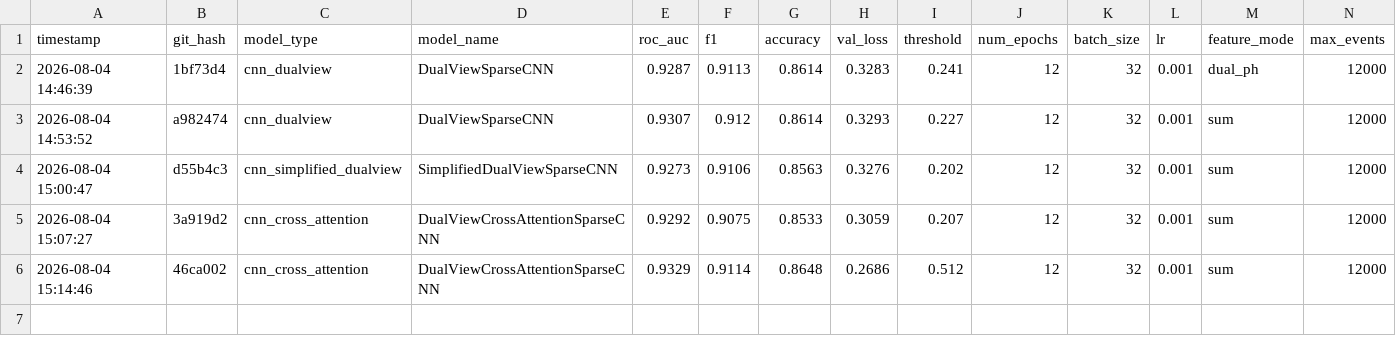
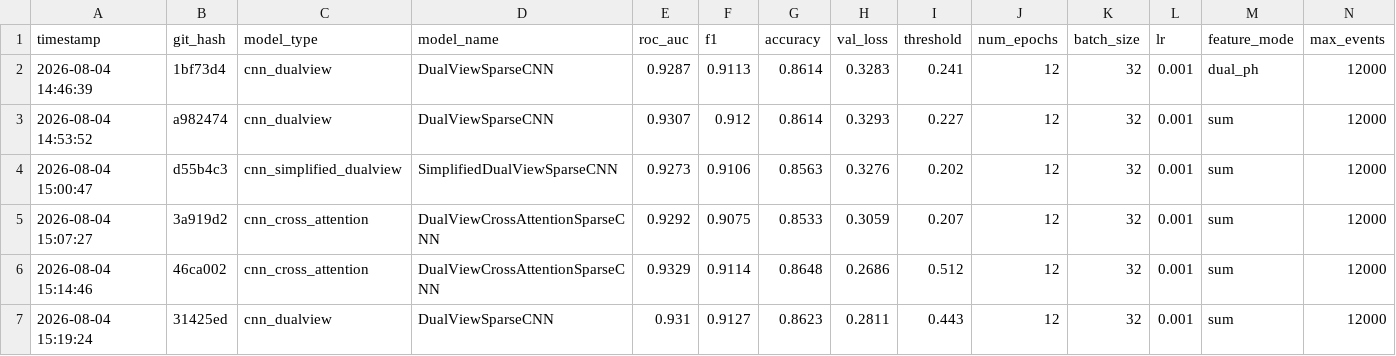
Before and after one commit to Phidet/minos_sparse, a CSV file: model_leaderboard.csv, drawn as a sheet; only a part is shown; rows hold the shown columns only; the diff names each change by its address in the sheet, - before the commit and + after, or states it on an @@ line.

```diff
--- a/model_leaderboard.csv
+++ b/model_leaderboard.csv
+row 7: 2026-08-04 15:19:24 | 31425ed | cnn_dualview | DualViewSparseCNN | 0.931 | 0.9127 | 0.8623 | 0.2811 | 0.443 | 12 | 32 | 0.001 | sum | 12000
```
Also changed, not shown: 3 other files.
